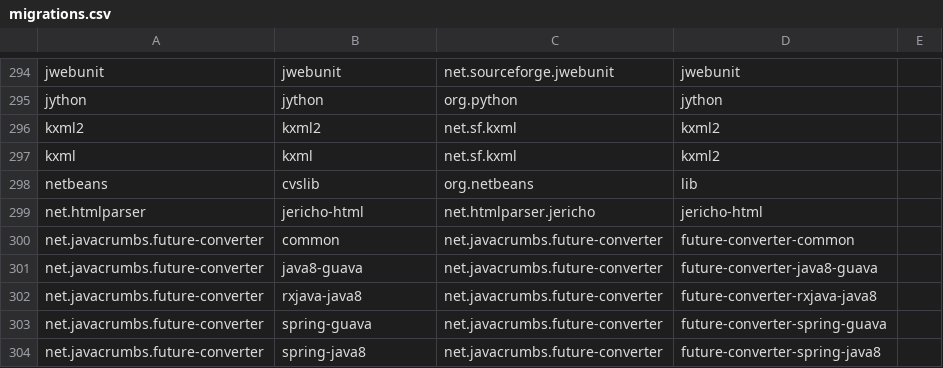
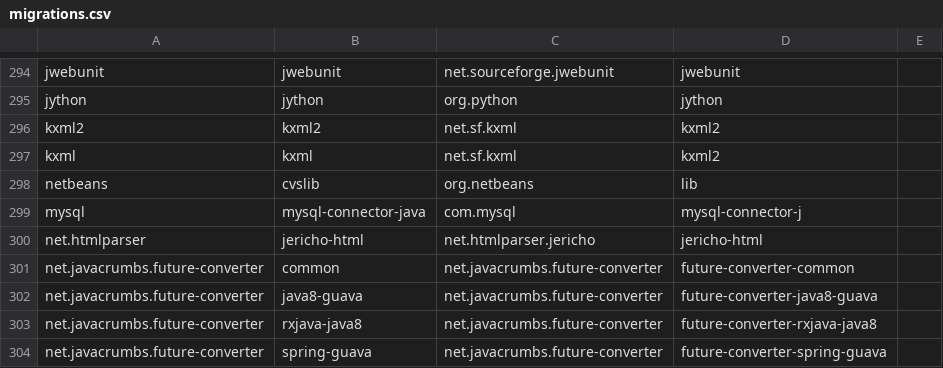
Before and after one commit to openrewrite/rewrite-java-dependencies, a CSV file: src/main/resources/migrations.csv, drawn as a sheet; only a part is shown, gaps mark what is left out; the shorter side is filled out with more unchanged rows; the diff names each change by its address in the sheet, - before the commit and + after, or states it on an @@ line.

Commit message:
[Auto] Old GroupId migrations as of 2024-01-21T1025

```diff
--- a/src/main/resources/migrations.csv
+++ b/src/main/resources/migrations.csv
+row 299: mysql | mysql-connector-java | com.mysql | mysql-connector-j
```
